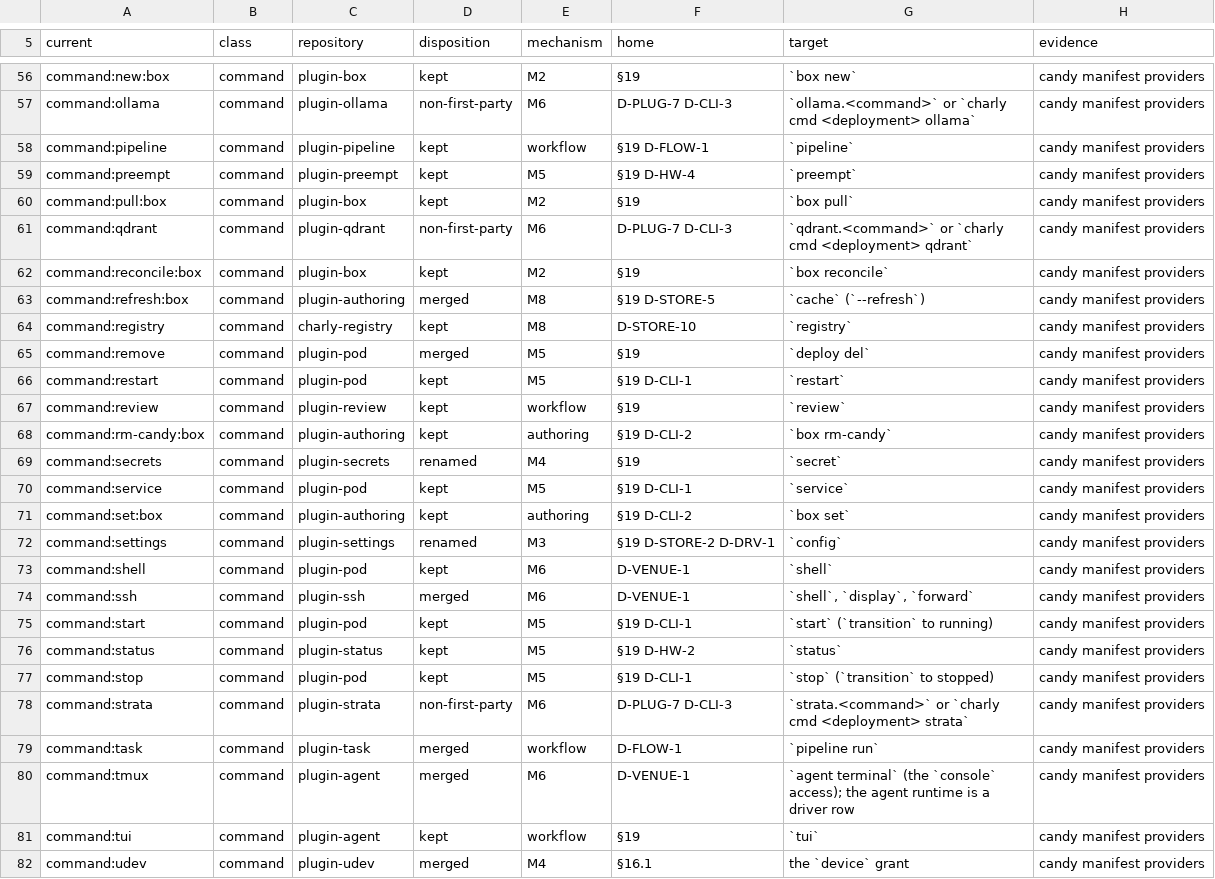
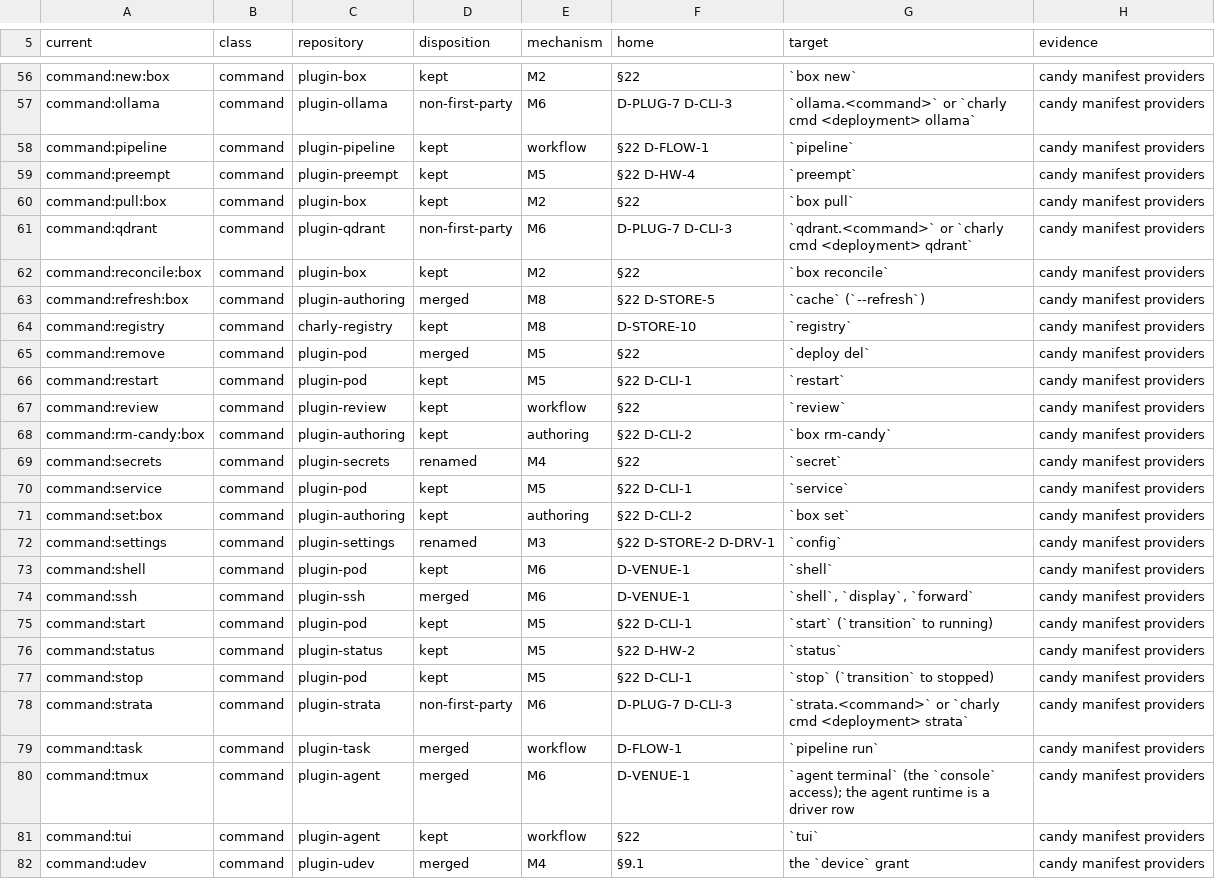
Before and after one commit to opencharly/opencharly, a TSV file: design/parity.tsv, drawn as a sheet; only a part is shown, gaps mark what is left out; the diff covers the shown part only; the diff names each change by its address in the sheet, - before the commit and + after, or states it on an @@ line.

```diff
--- a/design/parity.tsv
+++ b/design/parity.tsv
-F56 (home): §19
+F56 (home): §22
-F58 (home): §19 D-FLOW-1
+F58 (home): §22 D-FLOW-1
-F59 (home): §19 D-HW-4
+F59 (home): §22 D-HW-4
-F60 (home): §19
+F60 (home): §22
-F62 (home): §19
+F62 (home): §22
-F63 (home): §19 D-STORE-5
+F63 (home): §22 D-STORE-5
-F65 (home): §19
+F65 (home): §22
-F66 (home): §19 D-CLI-1
+F66 (home): §22 D-CLI-1
-F67 (home): §19
+F67 (home): §22
-F68 (home): §19 D-CLI-2
+F68 (home): §22 D-CLI-2
-F69 (home): §19
+F69 (home): §22
-F70 (home): §19 D-CLI-1
+F70 (home): §22 D-CLI-1
-F71 (home): §19 D-CLI-2
+F71 (home): §22 D-CLI-2
-F72 (home): §19 D-STORE-2 D-DRV-1
+F72 (home): §22 D-STORE-2 D-DRV-1
-F75 (home): §19 D-CLI-1
+F75 (home): §22 D-CLI-1
-F76 (home): §19 D-HW-2
+F76 (home): §22 D-HW-2
-F77 (home): §19 D-CLI-1
+F77 (home): §22 D-CLI-1
-F81 (home): §19
+F81 (home): §22
-F82 (home): §16.1
+F82 (home): §9.1
```
Also changed, not shown: 158 edited cells elsewhere in this file, 23 other files.
